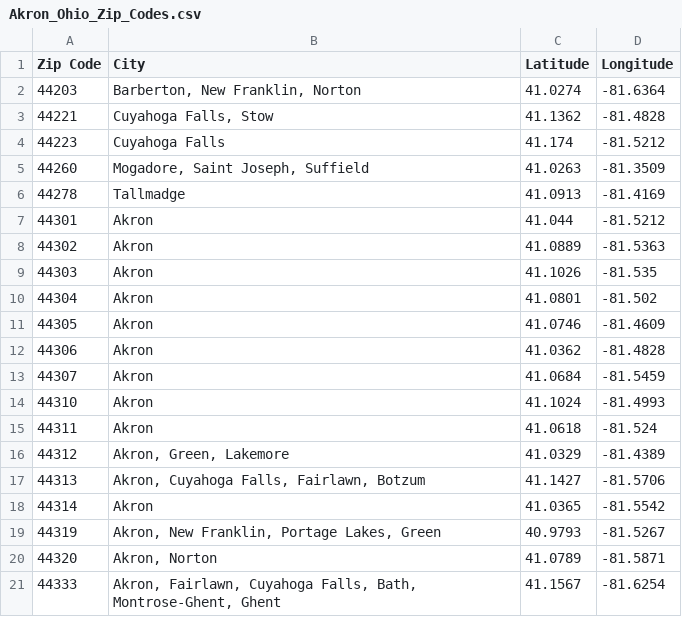
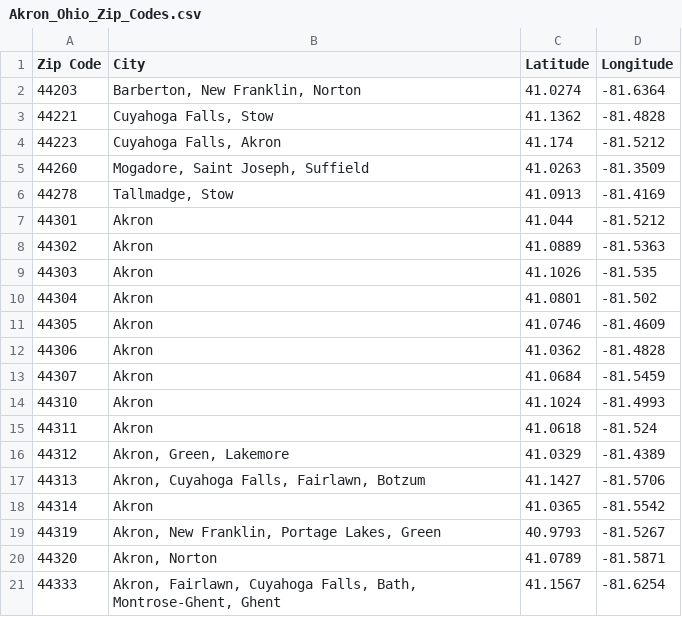
Before and after one commit to cjmarino/Coursera_Capstone, a CSV file: Akron_Ohio_Zip_Codes.csv, drawn as a sheet.

Commit message:
Add files via upload

```diff
--- a/Akron_Ohio_Zip_Codes.csv
+++ b/Akron_Ohio_Zip_Codes.csv
@@ -3,5 +3,5 @@ Zip Code,City,Latitude,Longitude
 44221,"Cuyahoga Falls, Stow",41.1362,-81.4828
-44223,Cuyahoga Falls,41.174,-81.5212
+44223,"Cuyahoga Falls, Akron",41.174,-81.5212
 44260,"Mogadore, Saint Joseph, Suffield",41.0263,-81.3509
-44278,Tallmadge,41.0913,-81.4169
+44278,"Tallmadge, Stow",41.0913,-81.4169
 44301,Akron,41.044,-81.5212
```
